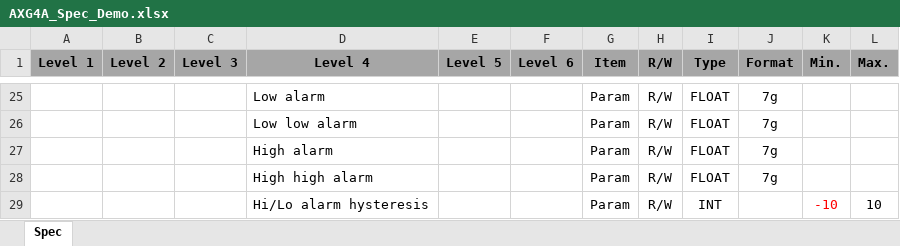
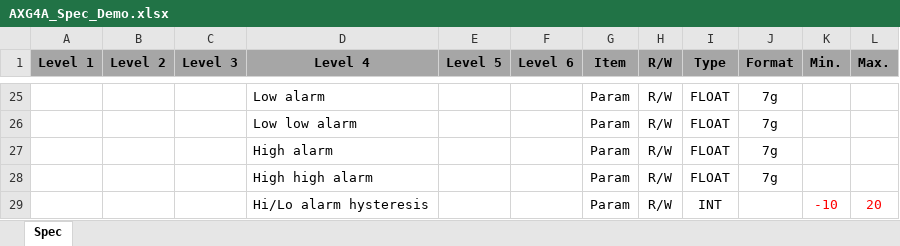
Before and after one commit to CharlesWangYu/guitest, an Excel workbook: demo/AXG4A_Spec_Demo.xlsx, sheet Spec, drawn as a sheet; only a part is shown, gaps mark what is left out; values as stored, in another font and other column widths than the file's, no borders; the diff names each change by its address in the sheet, - before the commit and + after, or states it on an @@ line.

```diff
--- a/demo/AXG4A_Spec_Demo.xlsx (sheet Spec)
+++ b/demo/AXG4A_Spec_Demo.xlsx (sheet Spec)
-L29 (Max.): 10
+L29 (Max.): 20
-L29 text colour: black
+L29 text colour: #FF0000
```
Also changed, not shown: 1 other file.
